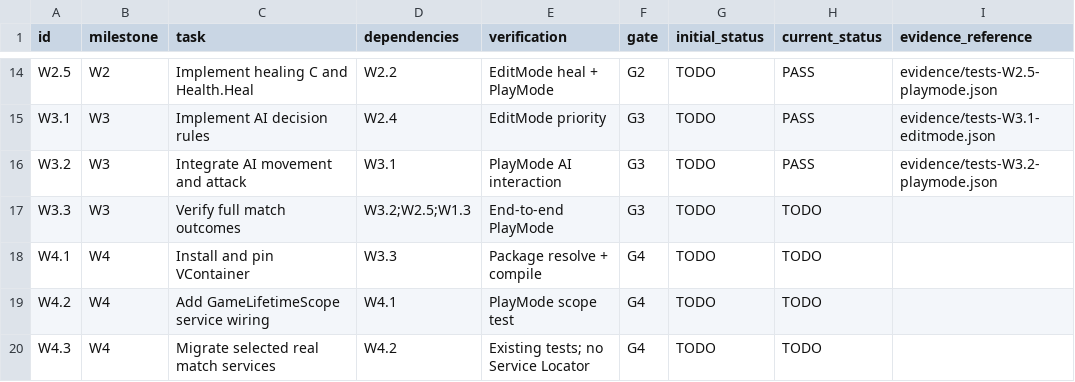
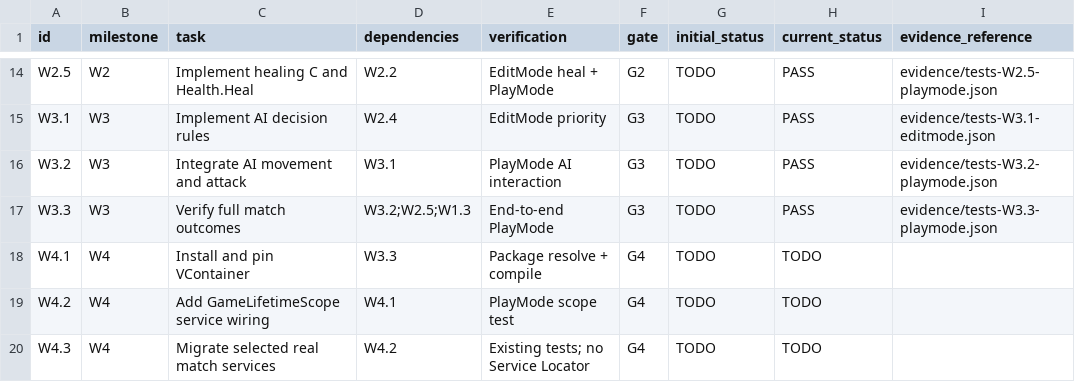
Before and after one commit to ZheleznovAG/SectorLab, a CSV file: docs/agent_execution/WORK_ITEMS.csv, drawn as a sheet; only a part is shown, gaps mark what is left out.

```diff
--- a/docs/agent_execution/WORK_ITEMS.csv
+++ b/docs/agent_execution/WORK_ITEMS.csv
@@ -16,3 +16,3 @@ W3.1,W3,Implement AI decision rules,W2.4,EditMode priority,G3,TODO,PASS,evidence
 W3.2,W3,Integrate AI movement and attack,W3.1,PlayMode AI interaction,G3,TODO,PASS,evidence/tests-W3.2-playmode.json
-W3.3,W3,Verify full match outcomes,W3.2;W2.5;W1.3,End-to-end PlayMode,G3,TODO,TODO,
+W3.3,W3,Verify full match outcomes,W3.2;W2.5;W1.3,End-to-end PlayMode,G3,TODO,PASS,evidence/tests-W3.3-playmode.json
 W4.1,W4,Install and pin VContainer,W3.3,Package resolve + compile,G4,TODO,TODO,
```
Also changed, not shown: 16 other files.
